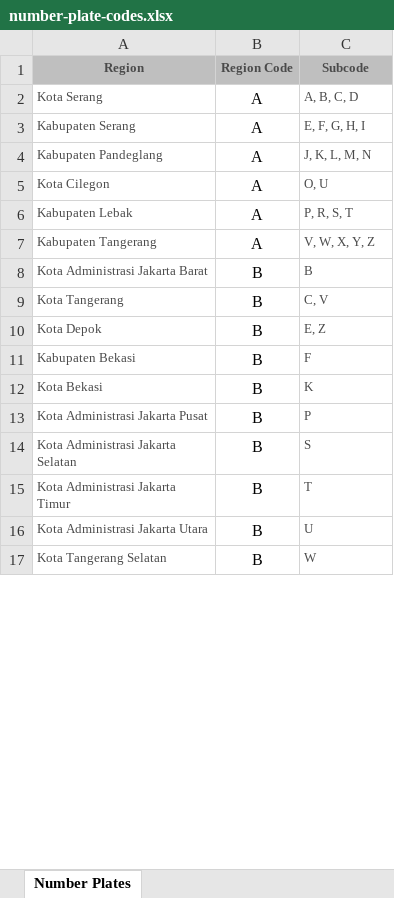
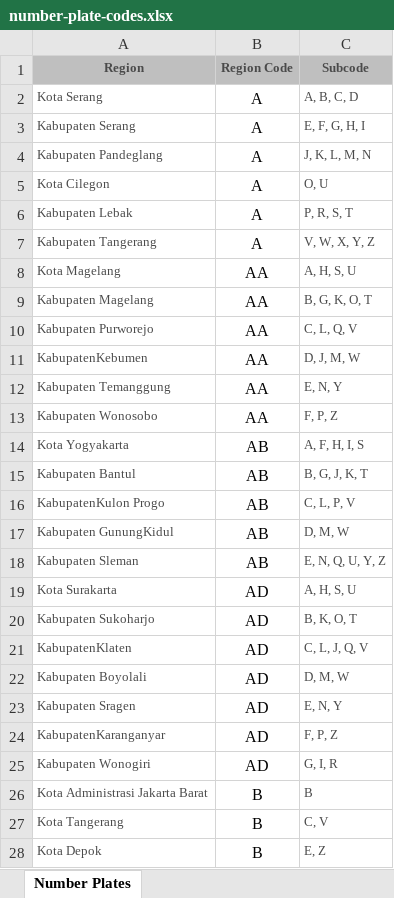
Before and after one commit to harvestzhann/Pandemic-Holiday-Restriction, an Excel workbook: database/number-plate-codes.xlsx, sheet Number Plates, drawn as a sheet; only a part is shown; the shorter side is filled out with more unchanged rows; values as stored, in another font and other column widths than the file's, no borders; the diff covers the shown part only; the diff names each change by its address in the sheet, - before the commit and + after, or states it on an @@ line.

```diff
--- a/database/number-plate-codes.xlsx (sheet Number Plates)
+++ b/database/number-plate-codes.xlsx (sheet Number Plates)
+row 8: Kota Magelang | AA | A, H, S, U
+row 9: Kabupaten Magelang | AA | B, G, K, O, T
+row 10: Kabupaten Purworejo | AA | C, L, Q, V
+row 11: KabupatenKebumen | AA | D, J, M, W
+row 12: Kabupaten Temanggung | AA | E, N, Y
+row 13: Kabupaten Wonosobo | AA | F, P, Z
+row 14: Kota Yogyakarta | AB | A, F, H, I, S
+row 15: Kabupaten Bantul | AB | B, G, J, K, T
+row 16: KabupatenKulon Progo | AB | C, L, P, V
+row 17: Kabupaten GunungKidul | AB | D, M, W
+row 18: Kabupaten Sleman | AB | E, N, Q, U, Y, Z
+row 19: Kota Surakarta | AD | A, H, S, U
+row 20: Kabupaten Sukoharjo | AD | B, K, O, T
+row 21: KabupatenKlaten | AD | C, L, J, Q, V
+row 22: Kabupaten Boyolali | AD | D, M, W
+row 23: Kabupaten Sragen | AD | E, N, Y
+row 24: KabupatenKaranganyar | AD | F, P, Z
+row 25: Kabupaten Wonogiri | AD | G, I, R
```
Also changed, not shown: 175 added rows elsewhere in this sheet, 2 other files.
